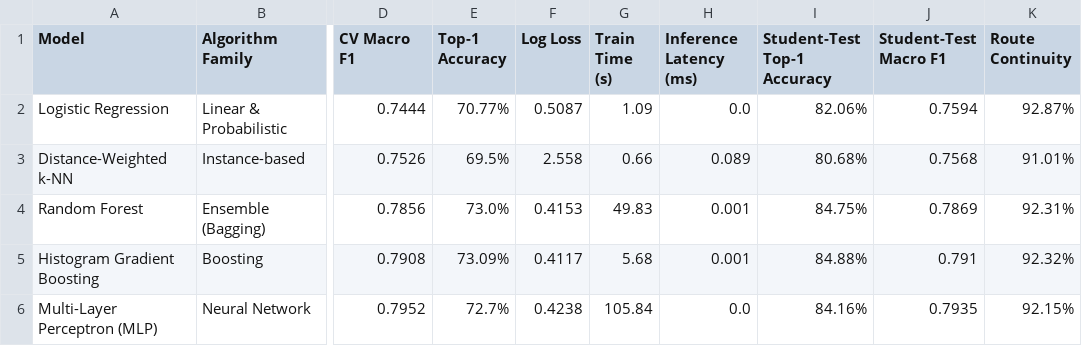
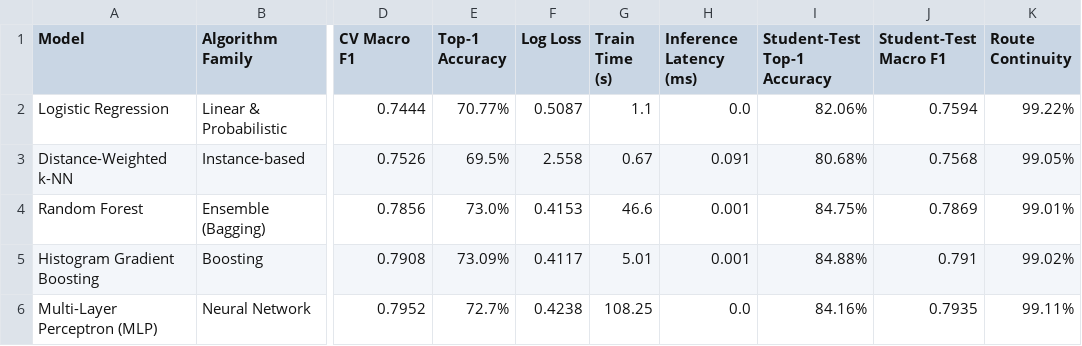
Before and after one commit to Saatwik-V/PathSnap-MapMatching, a CSV file: results/five_model_comparison.csv, drawn as a sheet; only a part is shown, gaps mark what is left out; the diff names each change by its address in the sheet, - before the commit and + after, or states it on an @@ line.

```diff
--- a/results/five_model_comparison.csv
+++ b/results/five_model_comparison.csv
-G2 (Train Time (s)): 1.09
+G2 (Train Time (s)): 1.1
-K2 (Route Continuity): 92.87%
+K2 (Route Continuity): 99.22%
-G3 (Train Time (s)): 0.66
+G3 (Train Time (s)): 0.67
-H3 (Inference Latency (ms)): 0.089
+H3 (Inference Latency (ms)): 0.091
-K3 (Route Continuity): 91.01%
+K3 (Route Continuity): 99.05%
-G4 (Train Time (s)): 49.83
+G4 (Train Time (s)): 46.6
-K4 (Route Continuity): 92.31%
+K4 (Route Continuity): 99.01%
-G5 (Train Time (s)): 5.68
+G5 (Train Time (s)): 5.01
-K5 (Route Continuity): 92.32%
+K5 (Route Continuity): 99.02%
-G6 (Train Time (s)): 105.84
+G6 (Train Time (s)): 108.25
-K6 (Route Continuity): 92.15%
+K6 (Route Continuity): 99.11%
```
Also changed, not shown: 19 other files.
